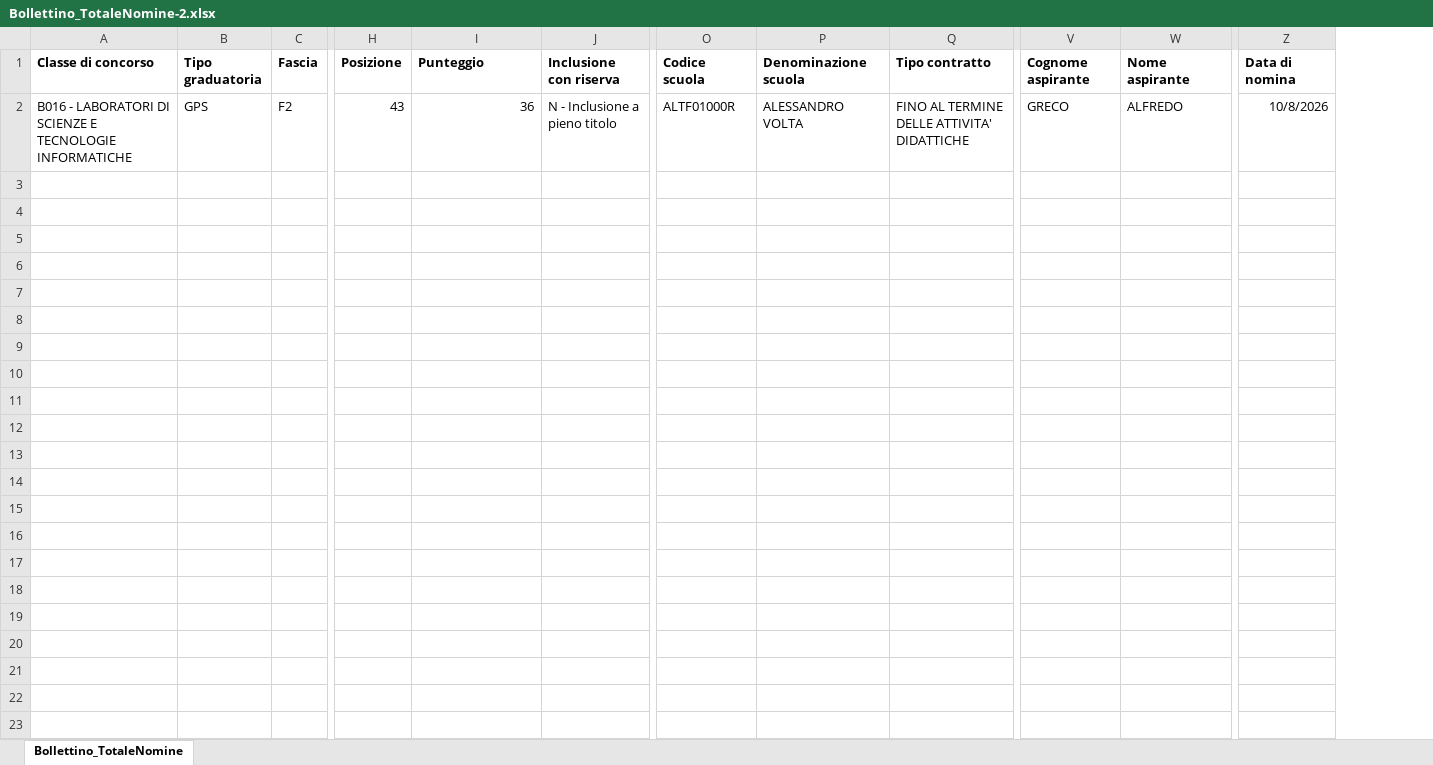
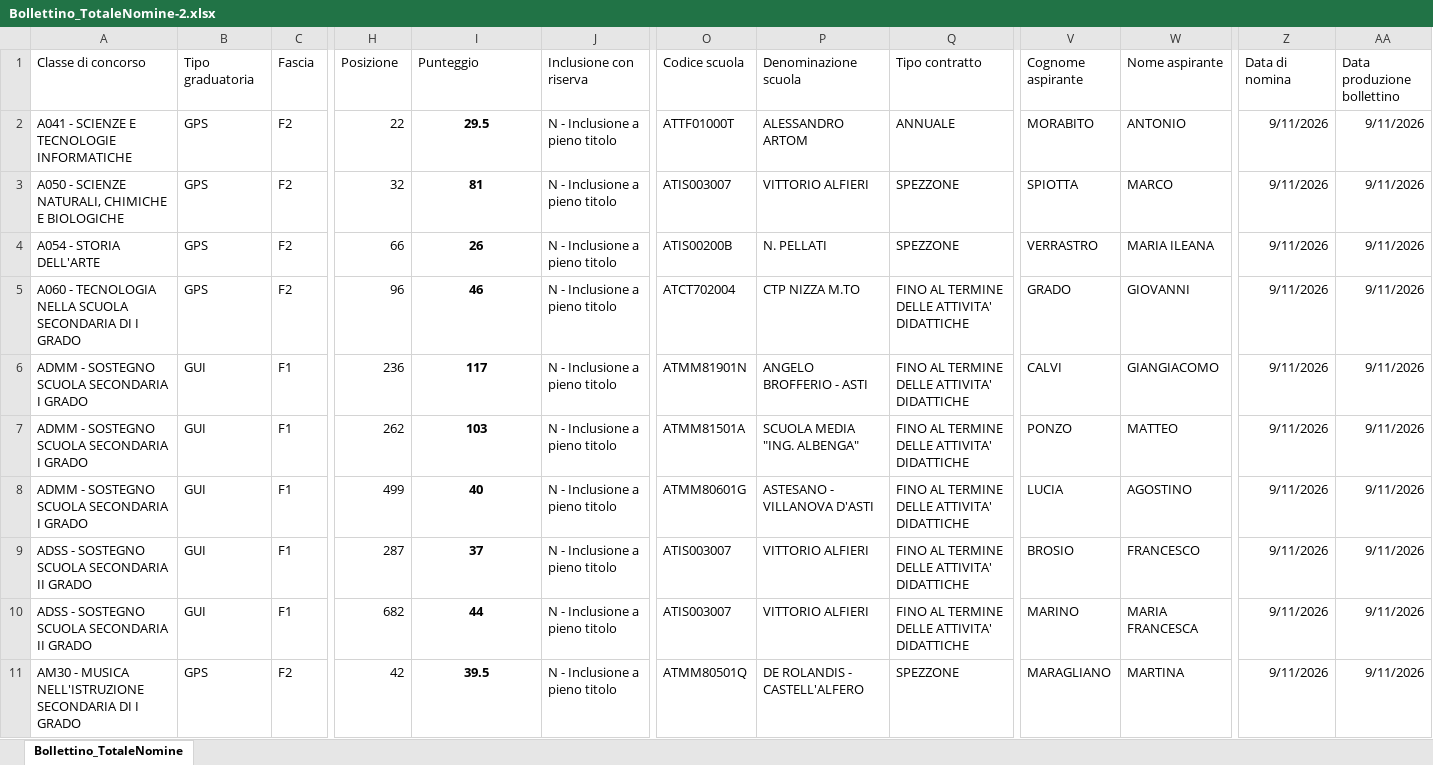
Before and after one commit to loristeky/Interpelli-Docenti-e-ATA, an Excel workbook: bollettini/Bollettino_TotaleNomine-2.xlsx, sheet Bollettino_TotaleNomine, drawn as a sheet; only a part is shown, gaps mark what is left out; values as stored, in another font and other column widths than the file's, no borders; rows hold the shown columns only; the diff covers the shown part only; the diff names each change by its address in the sheet, - before the commit and + after, or states it on an @@ line.

```diff
--- a/bollettini/Bollettino_TotaleNomine-2.xlsx (sheet Bollettino_TotaleNomine)
+++ b/bollettini/Bollettino_TotaleNomine-2.xlsx (sheet Bollettino_TotaleNomine)
+column AA (Data produzione bollettino), row 2: 9/11/2026
-A1:Z1 bold: on
+A1:Z1 bold: off
-A2 (Classe di concorso): B016 - LABORATORI DI SCIENZE E…
+A2 (Classe di concorso): A041 - SCIENZE E…
-H2 (Posizione): 43
+H2 (Posizione): 22
-I2 (Punteggio): 36
+I2 (Punteggio): 29.5
@@ I2 bold: off → on, alignment: right → center @@
-O2 (Codice scuola): ALTF01000R
+O2 (Codice scuola): ATTF01000T
-P2 (Denominazione scuola): ALESSANDRO VOLTA
+P2 (Denominazione scuola): ALESSANDRO ARTOM
-Q2 (Tipo contratto): FINO AL TERMINE DELLE ATTIVITA' DIDATTICHE
+Q2 (Tipo contratto): ANNUALE
-V2 (Cognome aspirante): GRECO
+V2 (Cognome aspirante): MORABITO
-W2 (Nome aspirante): ALFREDO
+W2 (Nome aspirante): ANTONIO
-Z2 (Data di nomina): 10/8/2026
+Z2 (Data di nomina): 9/11/2026
+row 3: A050 - SCIENZE NATURALI, CHIMICHE E BIOLOGICHE | GPS | F2 | 32 | 81 | N - Inclusione a pieno titolo | ATIS003007 | VITTORIO ALFIERI | SPEZZONE | SPIOTTA | MARCO | 9/11/2026 | 9/11/2026
+row 4: A054 - STORIA DELL'ARTE | GPS | F2 | 66 | 26 | N - Inclusione a pieno titolo | ATIS00200B | N. PELLATI | SPEZZONE | VERRASTRO | MARIA ILEANA | 9/11/2026 | 9/11/2026
+row 5: A060 - TECNOLOGIA NELLA SCUOLA SECONDARIA DI I GRADO | GPS | F2 | 96 | 46 | N - Inclusione a pieno titolo | ATCT702004 | CTP NIZZA M.TO | FINO AL TERMINE DELLE ATTIVITA' DIDATTICHE | GRADO | GIOVANNI | 9/11/2026 | 9/11/2026
+row 6: ADMM - SOSTEGNO SCUOLA SECONDARIA I GRADO | GUI | F1 | 236 | 117 | N - Inclusione a pieno titolo | ATMM81901N | ANGELO BROFFERIO - ASTI | FINO AL TERMINE DELLE ATTIVITA' DIDATTICHE | CALVI | GIANGIACOMO | 9/11/2026 | 9/11/2026
+row 7: ADMM - SOSTEGNO SCUOLA SECONDARIA I GRADO | GUI | F1 | 262 | 103 | N - Inclusione a pieno titolo | ATMM81501A | SCUOLA MEDIA "ING. ALBENGA" | FINO AL TERMINE DELLE ATTIVITA' DIDATTICHE | PONZO | MATTEO | 9/11/2026 | 9/11/2026
+row 8: ADMM - SOSTEGNO SCUOLA SECONDARIA I GRADO | GUI | F1 | 499 | 40 | N - Inclusione a pieno titolo | ATMM80601G | ASTESANO - VILLANOVA D'ASTI | FINO AL TERMINE DELLE ATTIVITA' DIDATTICHE | LUCIA | AGOSTINO | 9/11/2026 | 9/11/2026
+row 9: ADSS - SOSTEGNO SCUOLA SECONDARIA II GRADO | GUI | F1 | 287 | 37 | N - Inclusione a pieno titolo | ATIS003007 | VITTORIO ALFIERI | FINO AL TERMINE DELLE ATTIVITA' DIDATTICHE | BROSIO | FRANCESCO | 9/11/2026 | 9/11/2026
+row 10: ADSS - SOSTEGNO SCUOLA SECONDARIA II GRADO | GUI | F1 | 682 | 44 | N - Inclusione a pieno titolo | ATIS003007 | VITTORIO ALFIERI | FINO AL TERMINE DELLE ATTIVITA' DIDATTICHE | MARINO | MARIA FRANCESCA | 9/11/2026 | 9/11/2026
+row 11: AM30 - MUSICA NELL'ISTRUZIONE SECONDARIA DI I GRADO | GPS | F2 | 42 | 39.5 | N - Inclusione a pieno titolo | ATMM80501Q | DE ROLANDIS - CASTELL'ALFERO | SPEZZONE | MARAGLIANO | MARTINA | 9/11/2026 | 9/11/2026
```
Also changed, not shown: cell formats elsewhere in this sheet, bollettini/Bollettino_TotaleNomine-3.xlsx, bollettini/Bollettino_TotaleNomine-9.xlsx, 9 other files.
